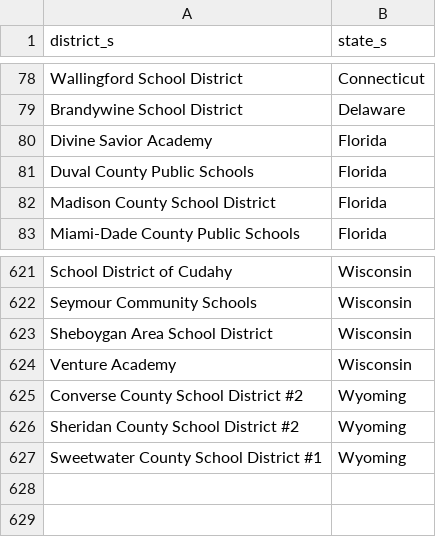
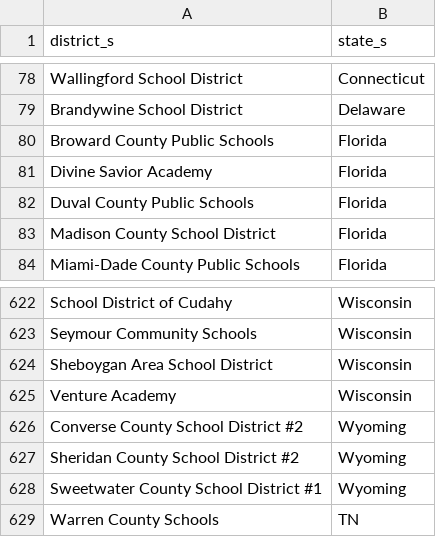
Before and after one commit to rodriguezjorgex/code-dot-org, a CSV file: pegasus/data/cdo-district-partners.csv, drawn as a sheet; only a part is shown, gaps mark what is left out; the diff names each change by its address in the sheet, - before the commit and + after, or states it on an @@ line.

```diff
--- a/pegasus/data/cdo-district-partners.csv
+++ b/pegasus/data/cdo-district-partners.csv
+row 80: Broward County Public Schools | Florida
+row 629: Warren County Schools | TN
```
Also changed, not shown: pegasus/data/cdo-leaders.csv, pegasus/data/cdo-team.csv, 1 other file.
